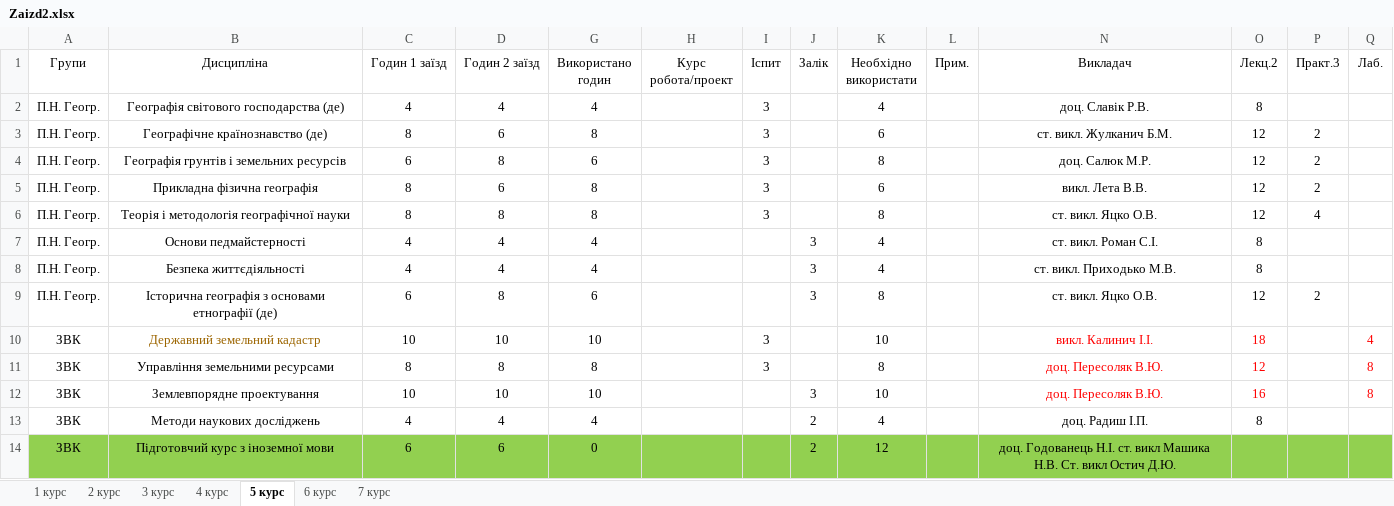
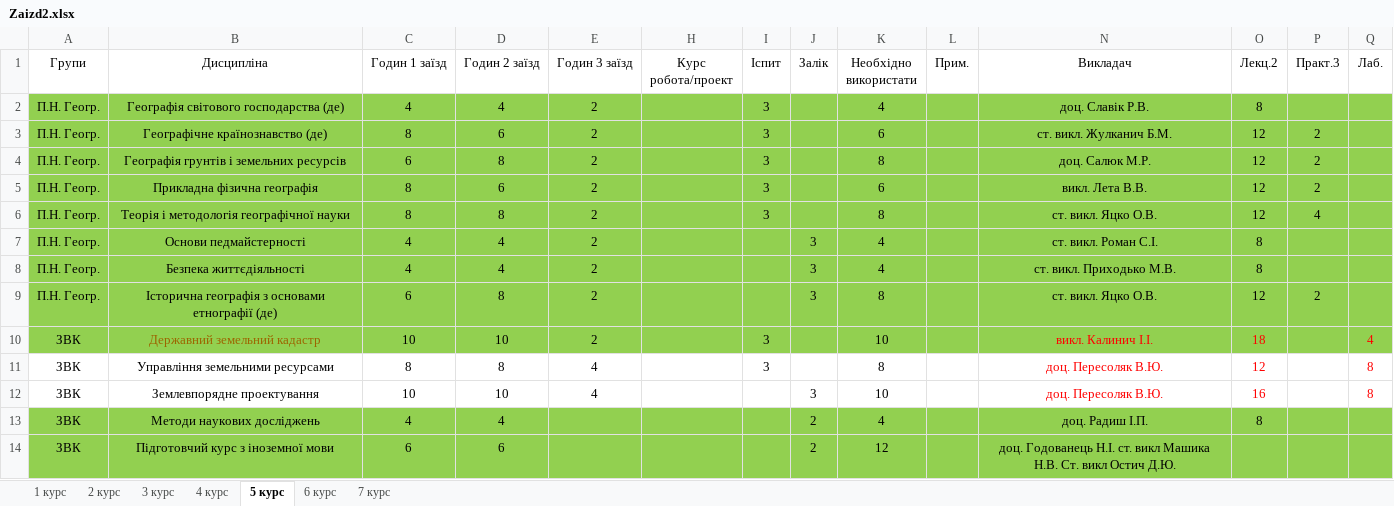
Before and after one commit to gram0001/rozklad, an Excel workbook: Zaizd2.xlsx, sheet 5 курс, drawn as a sheet; only a part is shown; values as stored, in another font and other column widths than the file's, no borders; table styles not drawn; addresses are those after the commit; the diff covers the shown part only; the diff names each change by its address in the sheet, - before the commit and + after, or states it on an @@ line.

```diff
--- a/Zaizd2.xlsx (sheet 5 курс)
+++ b/Zaizd2.xlsx (sheet 5 курс)
-E1: Використано годин
+E1: Годин 3 заїзд
-A2:E10 fill: none
+A2:E10 fill: #92D050
-E2 (Годин 3 заїзд): 4
+E2 (Годин 3 заїзд): 2
-H2:L10 fill: none
+H2:L10 fill: #92D050
-N2:Q10 fill: none
+N2:Q10 fill: #92D050
-E3 (Годин 3 заїзд): 8
+E3 (Годин 3 заїзд): 2
-E4 (Годин 3 заїзд): 6
+E4 (Годин 3 заїзд): 2
-E5:E6 (Годин 3 заїзд): 8
+E5:E6 (Годин 3 заїзд): 2
-E7:E8 (Годин 3 заїзд): 4
+E7:E8 (Годин 3 заїзд): 2
-E9 (Годин 3 заїзд): 6
+E9 (Годин 3 заїзд): 2
-E10 (Годин 3 заїзд): 10
+E10 (Годин 3 заїзд): 2
-E11 (Годин 3 заїзд): 8
+E11 (Годин 3 заїзд): 4
-E12 (Годин 3 заїзд): 10
+E12 (Годин 3 заїзд): 4
-A13:E13 fill: none
+A13:E13 fill: #92D050
-E13 (Годин 3 заїзд): 4
+E13 (Годин 3 заїзд): (empty)
-H13:L13 fill: none
+H13:L13 fill: #92D050
-N13:Q13 fill: none
+N13:Q13 fill: #92D050
-E14 (Годин 3 заїзд): 0
+E14 (Годин 3 заїзд): (empty)
```
Also changed, not shown: 12 edited cells and cell formats elsewhere in this sheet, sheet 1 курс, sheet 4 курс, sheet 6 курс, sheet 3 курс, Rozklad_2zaizd.xlsx.
